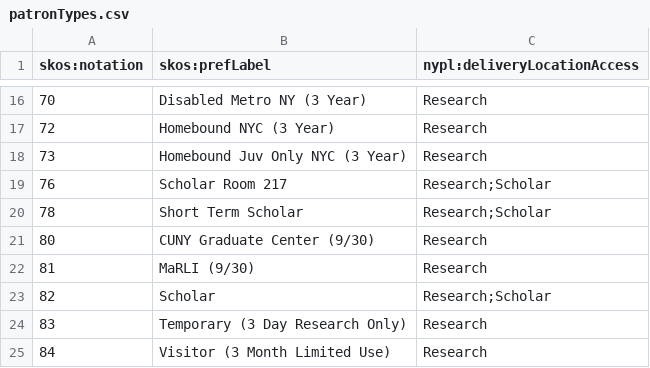
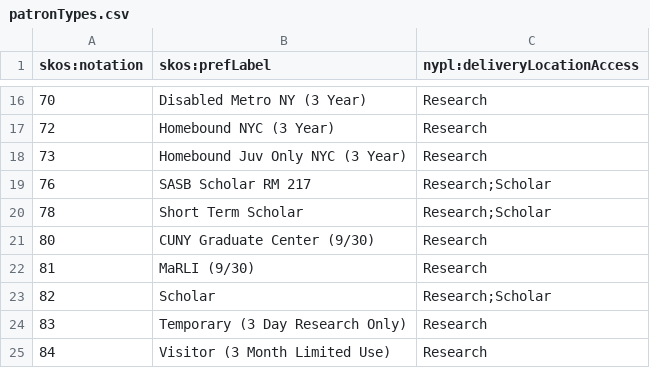
Before and after one commit to NYPL/nypl-core, a CSV file: vocabularies/csv/patronTypes.csv, drawn as a sheet; only a part is shown, gaps mark what is left out.

Commit message:
Change ptype 76 label

```diff
--- a/vocabularies/csv/patronTypes.csv
+++ b/vocabularies/csv/patronTypes.csv
@@ -18,3 +18,3 @@ skos:notation,skos:prefLabel,nypl:deliveryLocationAccess
 73,Homebound Juv Only NYC (3 Year),Research
-76,Scholar Room 217,Research;Scholar
+76,SASB Scholar RM 217,Research;Scholar
 78,Short Term Scholar,Research;Scholar
```
Also changed, not shown: 1 other file.
